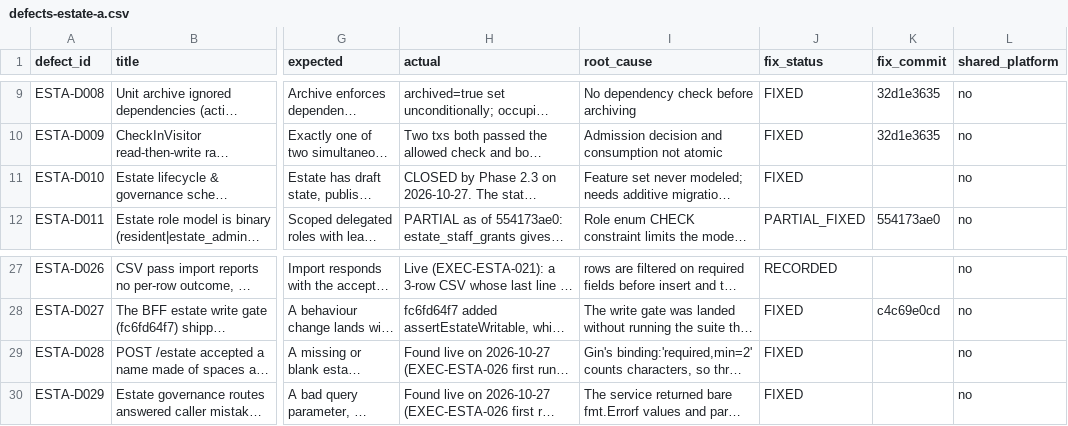
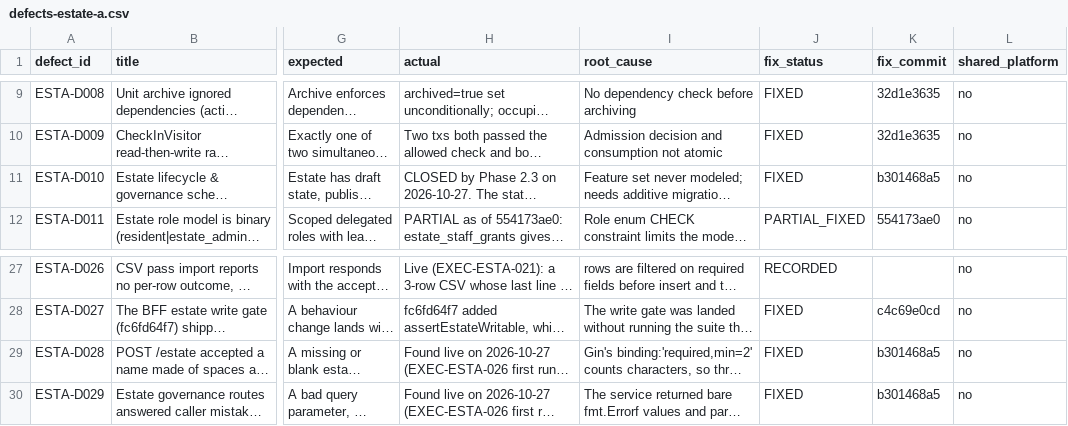
Before and after one commit to paymax2022/spotlight-latest1, a CSV file: docs/qa/estate-uat-443/defects-estate-a.csv, drawn as a sheet; only a part is shown, gaps mark what is left out; long unchanged cells end in …; the diff names each change by its address in the sheet, - before the commit and + after, or states it on an @@ line.

Commit message:
docs(qa): record the Phase 2.3 commit in the estate-a ledger
ESTA-D010, ESTA-D028 and ESTA-D029 were marked FIXED while the work was still in
the working tree, so their fix_commit cells were blank. All three now point at
b301468a5, and the plan, summary, lane cluster and lane README say the same.

Also corrects the summary's flag inventory: FEATURE_ESTATE_LIFECYCLE_ENABLED and
FEATURE_ESTATE_VERIFICATION_REQUIRED have now been exercised over HTTP
(EXEC-ESTA-026), so what remains is the flag-off control lane, not a first run.

```diff
--- a/docs/qa/estate-uat-443/defects-estate-a.csv
+++ b/docs/qa/estate-uat-443/defects-estate-a.csv
-K11 (fix_commit): (empty)
+K11 (fix_commit): b301468a5
-K29:K30 (fix_commit): (empty)
+K29:K30 (fix_commit): b301468a5
```
Also changed, not shown: 4 other files.
